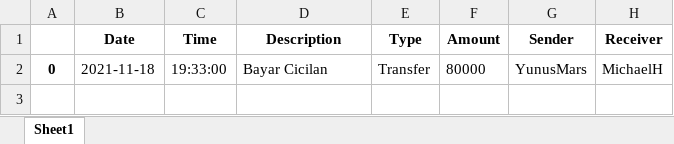
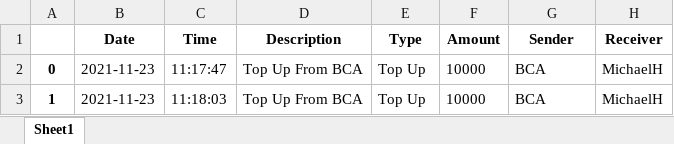
Before and after one commit to michael-halim/crypto-project, an Excel workbook: output.xlsx, sheet Sheet1, drawn as a sheet; values as stored, in another font and other column widths than the file's, no borders; the diff names each change by its address in the sheet, - before the commit and + after, or states it on an @@ line.

```diff
--- a/output.xlsx (sheet Sheet1)
+++ b/output.xlsx (sheet Sheet1)
-B2 (Date): 2021-11-18
+B2 (Date): 2021-11-23
-C2 (Time): 19:33:00
+C2 (Time): 11:17:47
-D2 (Description): Bayar Cicilan
+D2 (Description): Top Up From BCA
-E2 (Type): Transfer
+E2 (Type): Top Up
-F2 (Amount): 80000
+F2 (Amount): 10000
-G2 (Sender): YunusMars
+G2 (Sender): BCA
+row 3: 1 | 2021-11-23 | 11:18:03 | Top Up From BCA | Top Up | 10000 | BCA | MichaelH
```
Also changed, not shown: 5 other files.
